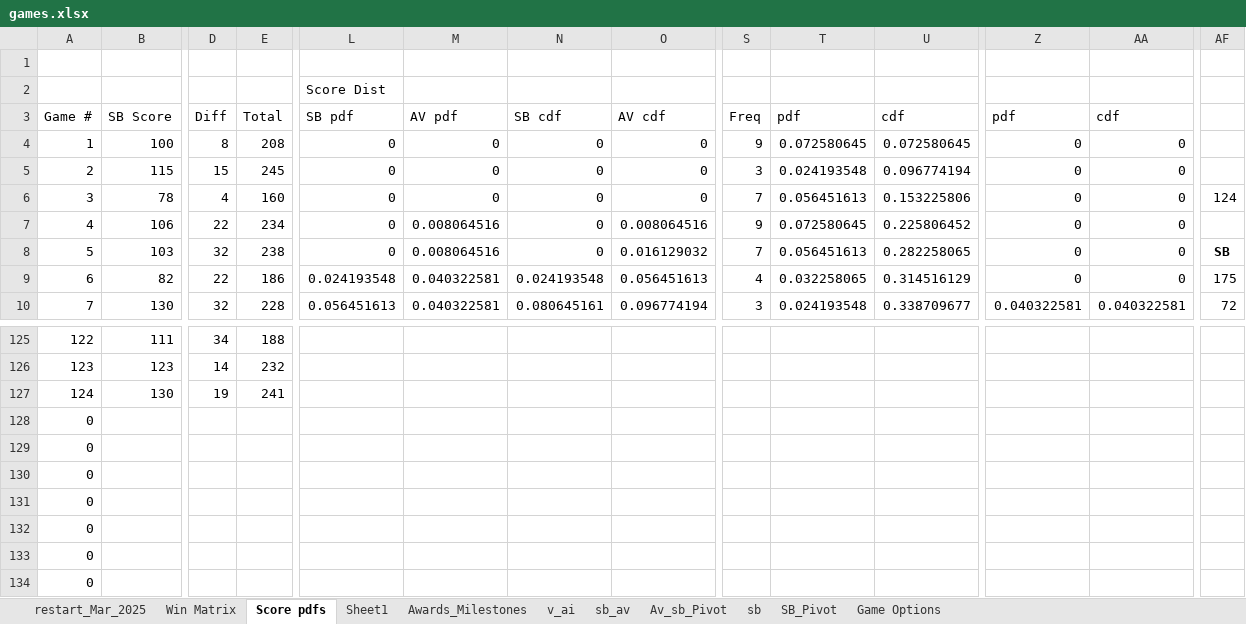
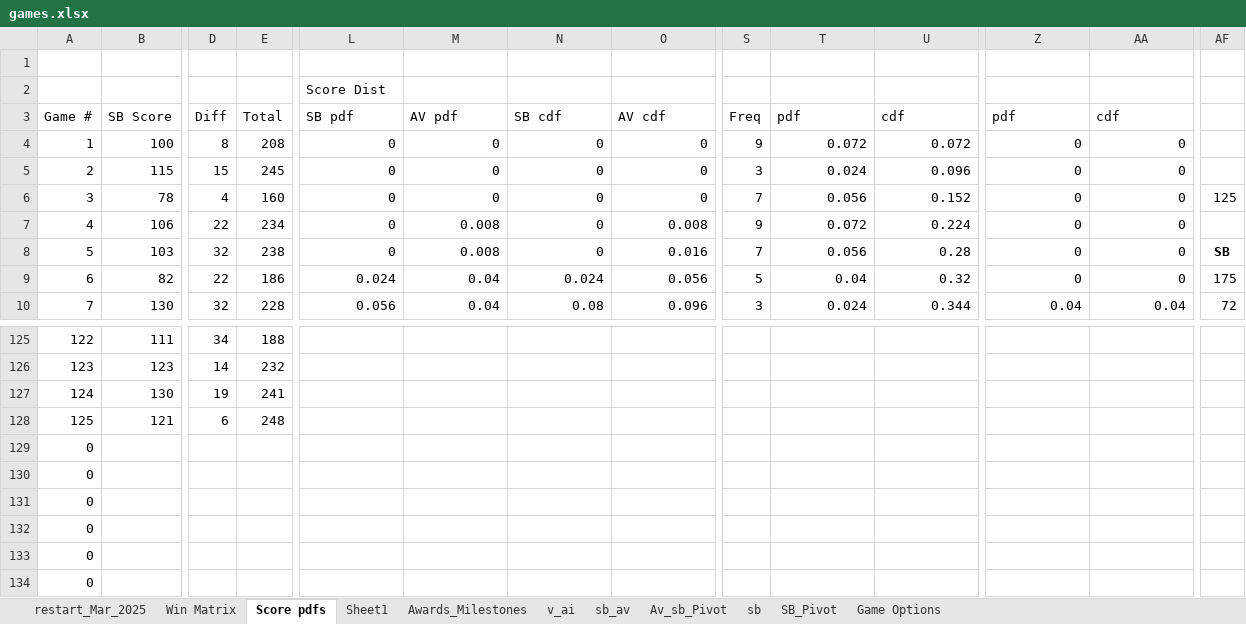
Before and after one commit to sjbergca/terraforming-tracker, an Excel workbook: games/games.xlsx, sheet Score pdfs, drawn as a sheet; only a part is shown, gaps mark what is left out; values as stored, in another font and other column widths than the file's, no borders; charts and pictures not drawn; removed rows and columns are numbered as before the commit, all else as after; rows hold the shown columns only; the diff covers the shown part only; the diff names each change by its address in the sheet, - before the commit and + after, or states it on an @@ line.

Commit message:
update base game data

```diff
--- a/games/games.xlsx (sheet Score pdfs)
+++ b/games/games.xlsx (sheet Score pdfs)
-T4: 0.072580645
+T4: 0.072
-U4: 0.072580645
+U4: 0.072
-T5: 0.024193548
+T5: 0.024
-U5: 0.096774194
+U5: 0.096
-T6: 0.056451613
+T6: 0.056
-U6: 0.153225806
+U6: 0.152
-AF6: 124
+AF6: 125
-M7:M8: 0.008064516
+M7:M8: 0.008
-O7: 0.008064516
+O7: 0.008
-T7: 0.072580645
+T7: 0.072
-U7: 0.225806452
+U7: 0.224
-O8: 0.016129032
+O8: 0.016
-T8: 0.056451613
+T8: 0.056
-U8: 0.282258065
+U8: 0.28
-L9: 0.024193548
+L9: 0.024
-M9:M10: 0.040322581
+M9:M10: 0.04
-N9: 0.024193548
+N9: 0.024
-O9: 0.056451613
+O9: 0.056
-S9: 4
+S9: 5
-T9: 0.032258065
+T9: 0.04
-U9: 0.314516129
+U9: 0.32
-L10: 0.056451613
+L10: 0.056
-N10: 0.080645161
+N10: 0.08
-O10: 0.096774194
+O10: 0.096
-T10: 0.024193548
+T10: 0.024
-U10: 0.338709677
+U10: 0.344
-Z10: 0.040322581
+Z10: 0.04
-AA10: 0.040322581
+AA10: 0.04
-row 128: 0
+row 128: 125 | 121 | 6 | 248
```
Also changed, not shown: 220 edited cells elsewhere in this sheet, sheet restart_Mar_2025, sheet Sheet1, charts or pictures.
